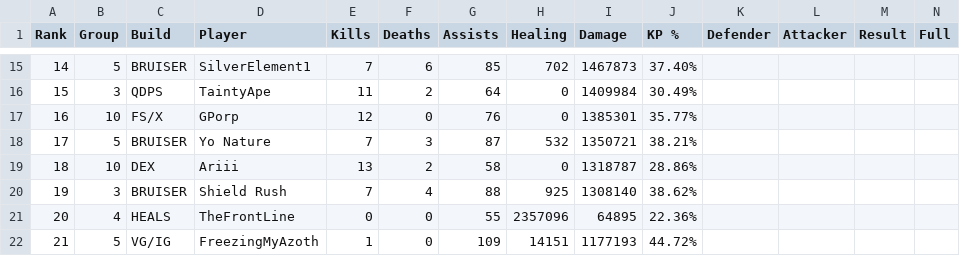
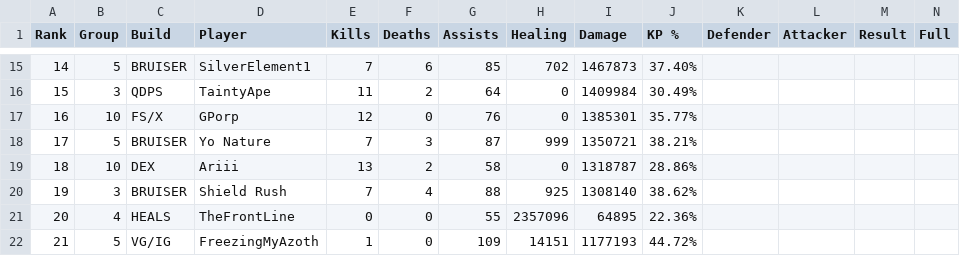
Before and after one commit to JabariWilliams/MG-War-App, a CSV file: public/MGvK6_01-04-25.csv, drawn as a sheet; only a part is shown, gaps mark what is left out.

Commit message:
Update MGvK6_01-04-25.csv

```diff
--- a/public/MGvK6_01-04-25.csv
+++ b/public/MGvK6_01-04-25.csv
@@ -17,3 +17,3 @@ Rank,Group,Build,Player,Kills,Deaths,Assists,Healing,Damage,KP %,Defender,Attack
 16,10,FS/X,GPorp,12,0,76,0,1385301,35.77%,,,,
-17,5,BRUISER,Yo Nature,7,3,87,532,1350721,38.21%,,,,
+17,5,BRUISER,Yo Nature,7,3,87,999,1350721,38.21%,,,,
 18,10,DEX,Ariii,13,2,58,0,1318787,28.86%,,,,
```
